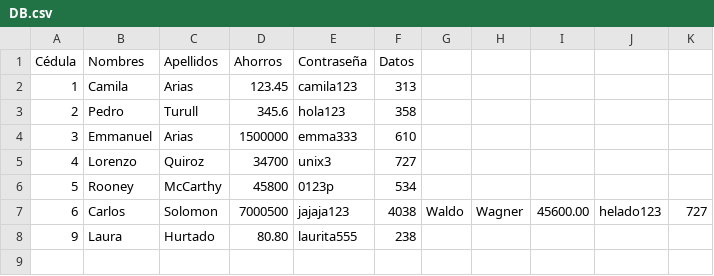
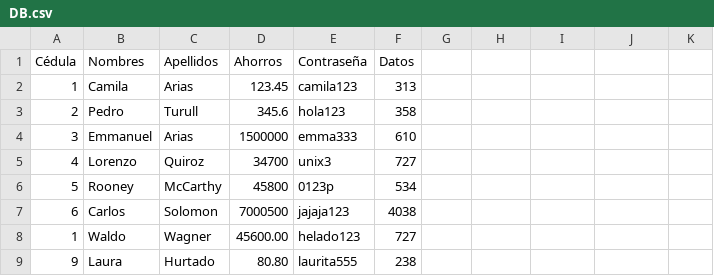
Before and after one commit to camiladlsa/Registro-de-datos, a CSV file: DB.csv, drawn as a sheet.

Commit message:
Update DB.csv

```diff
--- a/DB.csv
+++ b/DB.csv
@@ -6,3 +6,4 @@ Cédula,Nombres,Apellidos,Ahorros,Contraseña,Datos
 5,Rooney,McCarthy,45800,0123p,534
-6,Carlos,Solomon,7000500,jajaja123,4038,Waldo,Wagner,45600.00,helado123,727
+6,Carlos,Solomon,7000500,jajaja123,4038,
+1,Waldo,Wagner,45600.00,helado123,727
 9,Laura,Hurtado,80.80,laurita555,238
```
